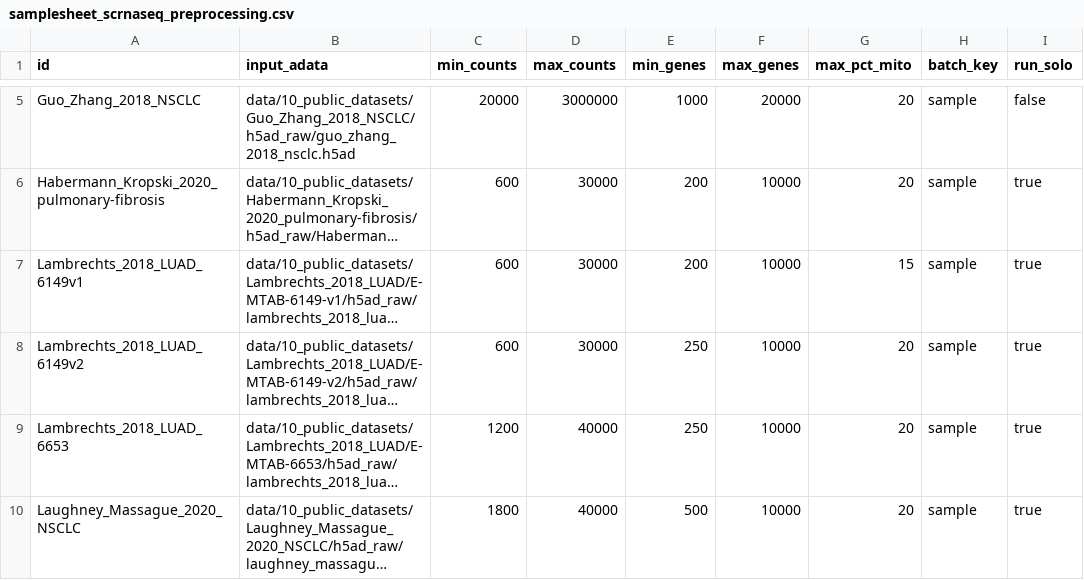
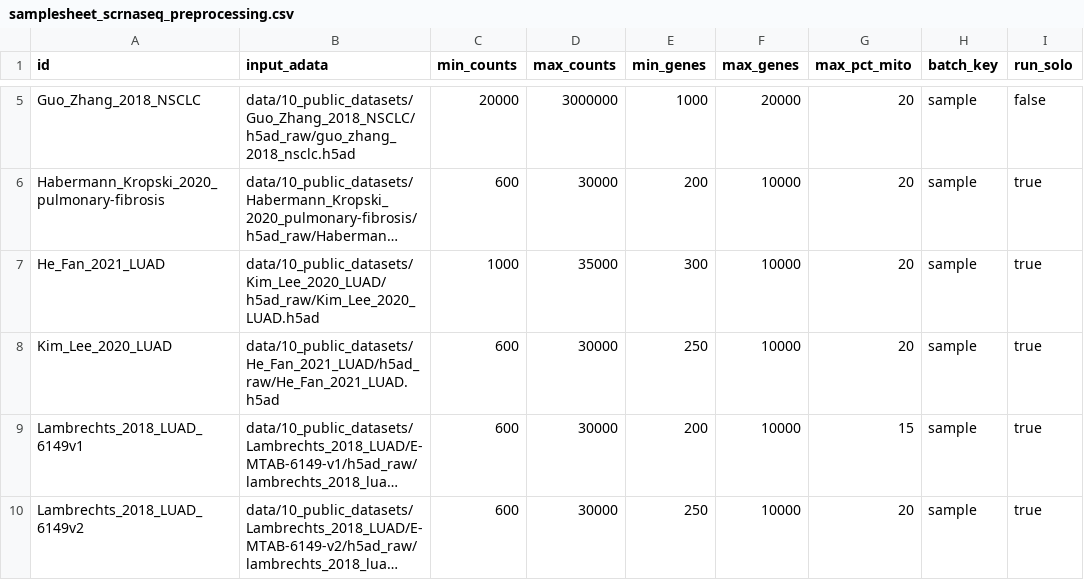
Before and after one commit to icbi-lab/luca, a CSV file: tables/samplesheet_scrnaseq_preprocessing.csv, drawn as a sheet; only a part is shown, gaps mark what is left out; the shorter side is filled out with more unchanged rows; long unchanged cells end in …; the diff names each change by its address in the sheet, - before the commit and + after, or states it on an @@ line.

Commit message:
Add missing datasets to samplesheet

```diff
--- a/tables/samplesheet_scrnaseq_preprocessing.csv
+++ b/tables/samplesheet_scrnaseq_preprocessing.csv
+row 7: He_Fan_2021_LUAD | data/10_public_datasets/Kim_Lee_2020_LUAD/h5ad_raw/Kim_Lee_2020_LUAD.h5ad | 1000 | 35000 | 300 | 10000 | 20 | sample | true
+row 8: Kim_Lee_2020_LUAD | data/10_public_datasets/He_Fan_2021_LUAD/h5ad_raw/He_Fan_2021_LUAD.h5ad | 600 | 30000 | 250 | 10000 | 20 | sample | true
```
